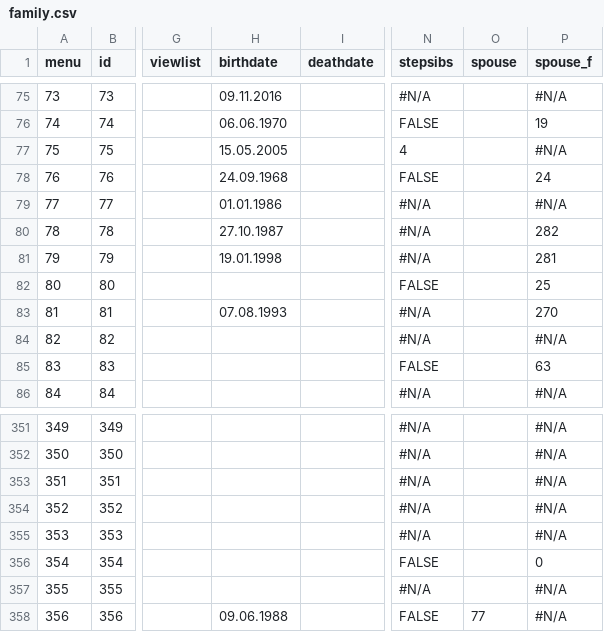
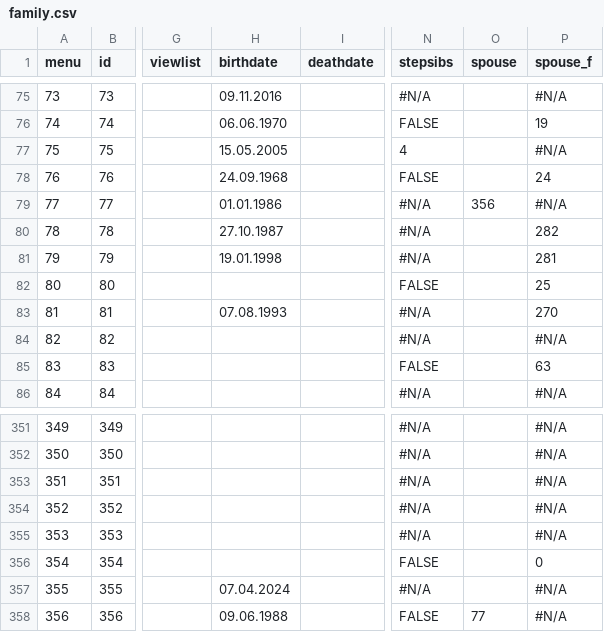
Before and after one commit to Itzamna/family, a CSV file: _data/family.csv, drawn as a sheet; only a part is shown, gaps mark what is left out; the diff names each change by its address in the sheet, - before the commit and + after, or states it on an @@ line.

```diff
--- a/_data/family.csv
+++ b/_data/family.csv
-O79 (spouse): (empty)
+O79 (spouse): 356
-H357 (birthdate): (empty)
+H357 (birthdate): 07.04.2024
```
Also changed, not shown: 1 other file.
